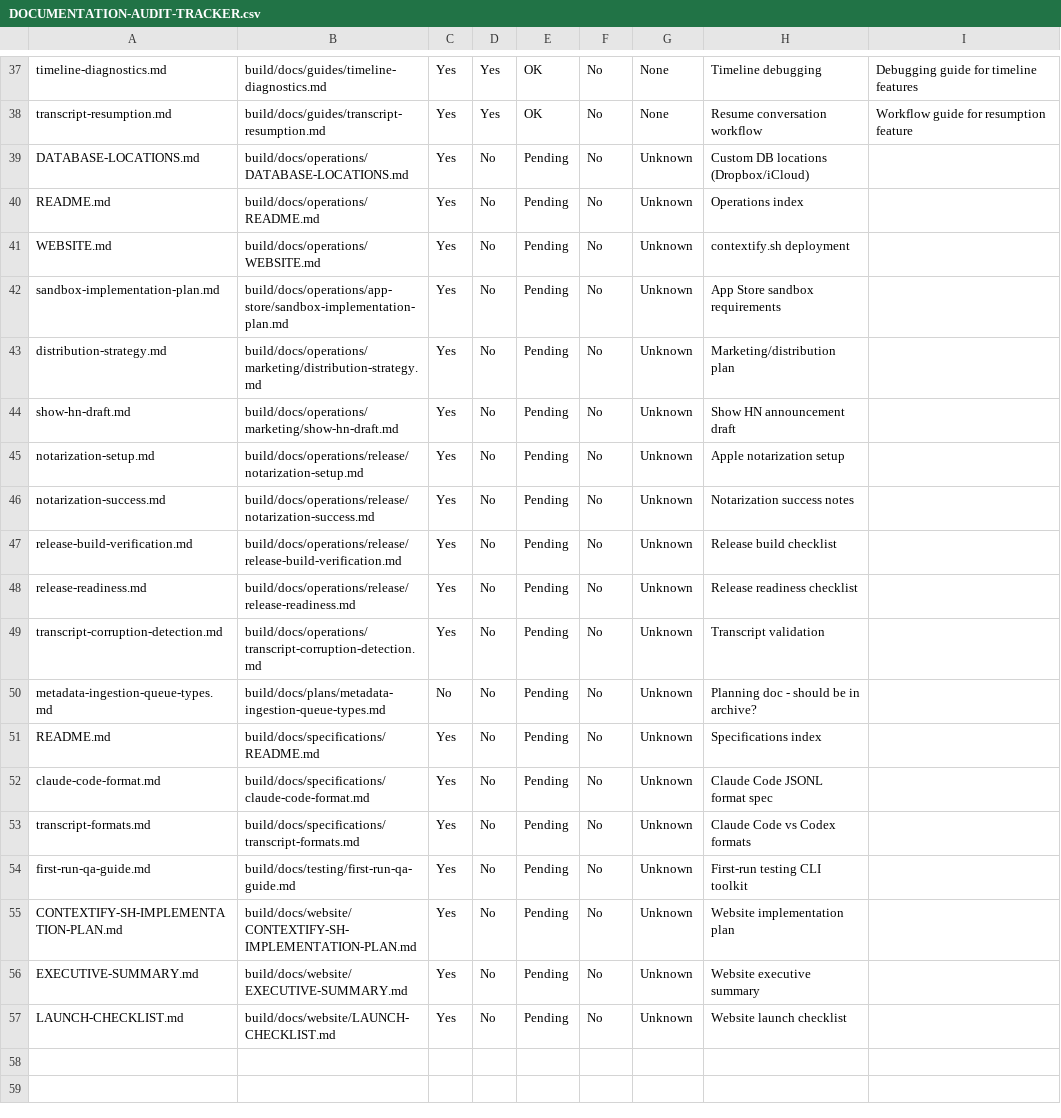
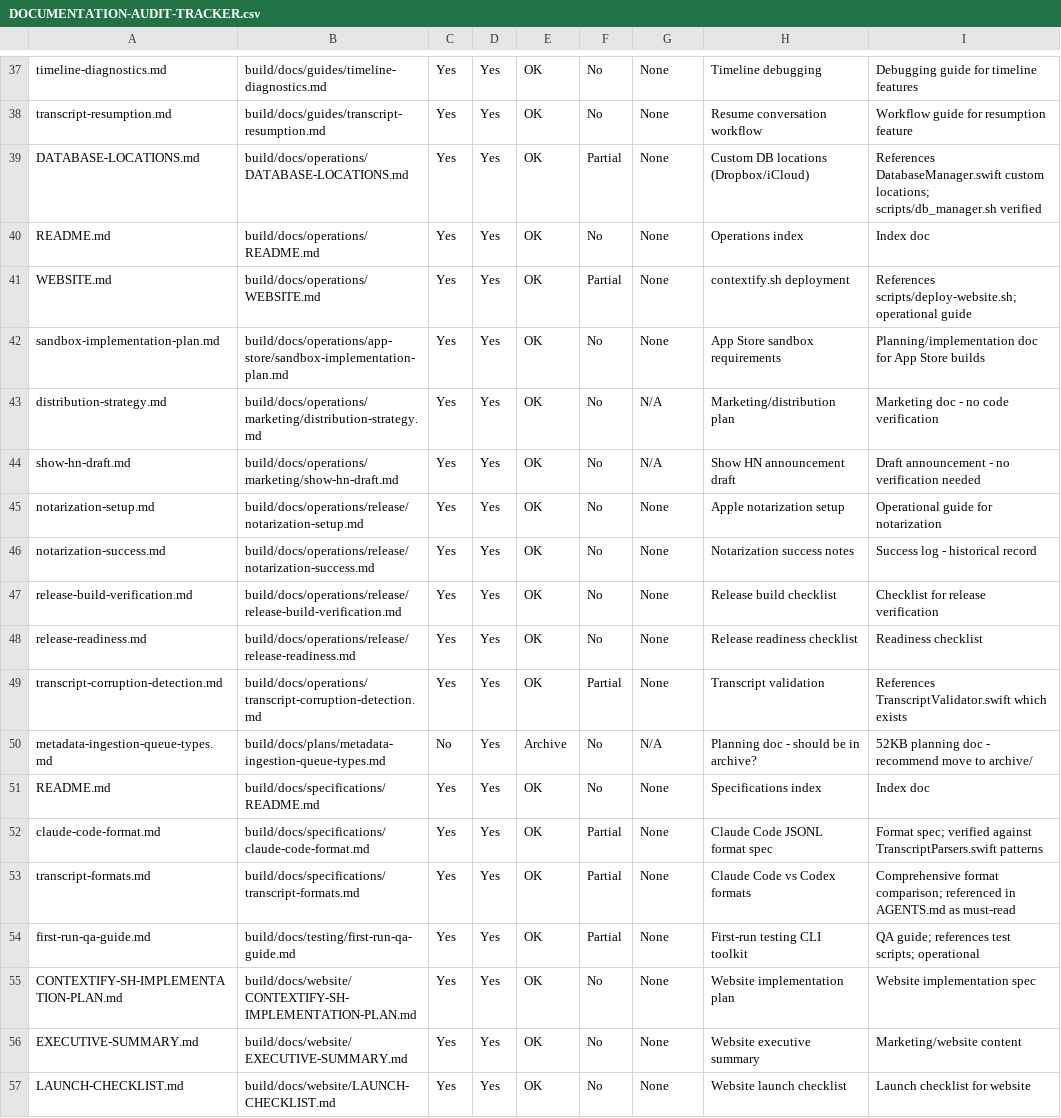
Before and after one commit to PeterPym/contextify, a CSV file: build/notes/DOCUMENTATION-AUDIT-TRACKER.csv, drawn as a sheet; only a part is shown, gaps mark what is left out.

```diff
--- a/build/notes/DOCUMENTATION-AUDIT-TRACKER.csv
+++ b/build/notes/DOCUMENTATION-AUDIT-TRACKER.csv
@@ -38,20 +38,20 @@ timeline-diagnostics.md,build/docs/guides/timeline-diagnostics.md,Yes,Yes,OK,No,
 transcript-resumption.md,build/docs/guides/transcript-resumption.md,Yes,Yes,OK,No,None,"Resume conversation workflow","Workflow guide for resumption feature"
-DATABASE-LOCATIONS.md,build/docs/operations/DATABASE-LOCATIONS.md,Yes,No,Pending,No,Unknown,"Custom DB locations (Dropbox/iCloud)",
-README.md,build/docs/operations/README.md,Yes,No,Pending,No,Unknown,"Operations index",
-WEBSITE.md,build/docs/operations/WEBSITE.md,Yes,No,Pending,No,Unknown,"contextify.sh deployment",
-sandbox-implementation-plan.md,build/docs/operations/app-store/sandbox-implementation-plan.md,Yes,No,Pending,No,Unknown,"App Store sandbox requirements",
-distribution-strategy.md,build/docs/operations/marketing/distribution-strategy.md,Yes,No,Pending,No,Unknown,"Marketing/distribution plan",
-show-hn-draft.md,build/docs/operations/marketing/show-hn-draft.md,Yes,No,Pending,No,Unknown,"Show HN announcement draft",
-notarization-setup.md,build/docs/operations/release/notarization-setup.md,Yes,No,Pending,No,Unknown,"Apple notarization setup",
-notarization-success.md,build/docs/operations/release/notarization-success.md,Yes,No,Pending,No,Unknown,"Notarization success notes",
-release-build-verification.md,build/docs/operations/release/release-build-verification.md,Yes,No,Pending,No,Unknown,"Release build checklist",
-release-readiness.md,build/docs/operations/release/release-readiness.md,Yes,No,Pending,No,Unknown,"Release readiness checklist",
-transcript-corruption-detection.md,build/docs/operations/transcript-corruption-detection.md,Yes,No,Pending,No,Unknown,"Transcript validation",
-metadata-ingestion-queue-types.md,build/docs/plans/metadata-ingestion-queue-types.md,No,No,Pending,No,Unknown,"Planning doc - should be in archive?",
-README.md,build/docs/specifications/README.md,Yes,No,Pending,No,Unknown,"Specifications index",
-claude-code-format.md,build/docs/specifications/claude-code-format.md,Yes,No,Pending,No,Unknown,"Claude Code JSONL format spec",
-transcript-formats.md,build/docs/specifications/transcript-formats.md,Yes,No,Pending,No,Unknown,"Claude Code vs Codex formats",
-first-run-qa-guide.md,build/docs/testing/first-run-qa-guide.md,Yes,No,Pending,No,Unknown,"First-run testing CLI toolkit",
-CONTEXTIFY-SH-IMPLEMENTATION-PLAN.md,build/docs/website/CONTEXTIFY-SH-IMPLEMENTATION-PLAN.md,Yes,No,Pending,No,Unknown,"Website implementation plan",
-EXECUTIVE-SUMMARY.md,build/docs/website/EXECUTIVE-SUMMARY.md,Yes,No,Pending,No,Unknown,"Website executive summary",
-LAUNCH-CHECKLIST.md,build/docs/website/LAUNCH-CHECKLIST.md,Yes,No,Pending,No,Unknown,"Website launch checklist",
+DATABASE-LOCATIONS.md,build/docs/operations/DATABASE-LOCATIONS.md,Yes,Yes,OK,Partial,None,"Custom DB locations (Dropbox/iCloud)","References DatabaseManager.swift custom locations; scripts/db_manager.sh verified"
+README.md,build/docs/operations/README.md,Yes,Yes,OK,No,None,"Operations index","Index doc"
+WEBSITE.md,build/docs/operations/WEBSITE.md,Yes,Yes,OK,Partial,None,"contextify.sh deployment","References scripts/deploy-website.sh; operational guide"
+sandbox-implementation-plan.md,build/docs/operations/app-store/sandbox-implementation-plan.md,Yes,Yes,OK,No,None,"App Store sandbox requirements","Planning/implementation doc for App Store builds"
+distribution-strategy.md,build/docs/operations/marketing/distribution-strategy.md,Yes,Yes,OK,No,N/A,"Marketing/distribution plan","Marketing doc - no code verification"
+show-hn-draft.md,build/docs/operations/marketing/show-hn-draft.md,Yes,Yes,OK,No,N/A,"Show HN announcement draft","Draft announcement - no verification needed"
+notarization-setup.md,build/docs/operations/release/notarization-setup.md,Yes,Yes,OK,No,None,"Apple notarization setup","Operational guide for notarization"
+notarization-success.md,build/docs/operations/release/notarization-success.md,Yes,Yes,OK,No,None,"Notarization success notes","Success log - historical record"
+release-build-verification.md,build/docs/operations/release/release-build-verification.md,Yes,Yes,OK,No,None,"Release build checklist","Checklist for release verification"
+release-readiness.md,build/docs/operations/release/release-readiness.md,Yes,Yes,OK,No,None,"Release readiness checklist","Readiness checklist"
+transcript-corruption-detection.md,build/docs/operations/transcript-corruption-detection.md,Yes,Yes,OK,Partial,None,"Transcript validation","References TranscriptValidator.swift which exists"
+metadata-ingestion-queue-types.md,build/docs/plans/metadata-ingestion-queue-types.md,No,Yes,Archive,No,N/A,"Planning doc - should be in archive?","52KB planning doc - recommend move to archive/"
+README.md,build/docs/specifications/README.md,Yes,Yes,OK,No,None,"Specifications index","Index doc"
+claude-code-format.md,build/docs/specifications/claude-code-format.md,Yes,Yes,OK,Partial,None,"Claude Code JSONL format spec","Format spec; verified against TranscriptParsers.swift patterns"
+transcript-formats.md,build/docs/specifications/transcript-formats.md,Yes,Yes,OK,Partial,None,"Claude Code vs Codex formats","Comprehensive format comparison; referenced in AGENTS.md as must-read"
+first-run-qa-guide.md,build/docs/testing/first-run-qa-guide.md,Yes,Yes,OK,Partial,None,"First-run testing CLI toolkit","QA guide; references test scripts; operational"
+CONTEXTIFY-SH-IMPLEMENTATION-PLAN.md,build/docs/website/CONTEXTIFY-SH-IMPLEMENTATION-PLAN.md,Yes,Yes,OK,No,None,"Website implementation plan","Website implementation spec"
+EXECUTIVE-SUMMARY.md,build/docs/website/EXECUTIVE-SUMMARY.md,Yes,Yes,OK,No,None,"Website executive summary","Marketing/website content"
+LAUNCH-CHECKLIST.md,build/docs/website/LAUNCH-CHECKLIST.md,Yes,Yes,OK,No,None,"Website launch checklist","Launch checklist for website"
```
